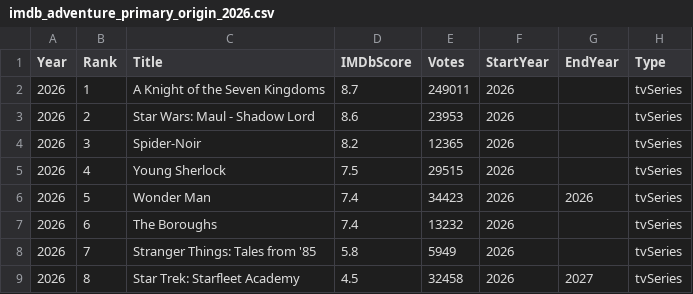
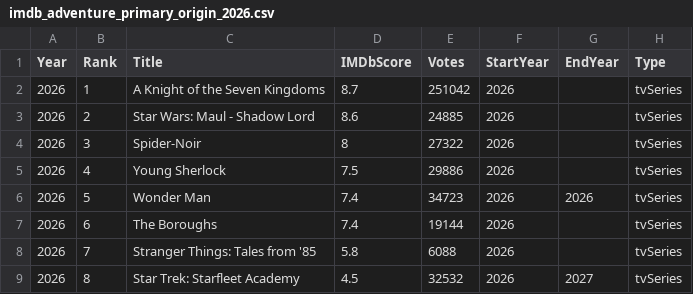
Before and after one commit to hugomtns/series-library, a CSV file: imdb_adventure_year_files_primary_origin/imdb_adventure_primary_origin_2026.csv, drawn as a sheet; only a part is shown; the diff names each change by its address in the sheet, - before the commit and + after, or states it on an @@ line.

```diff
--- a/imdb_adventure_year_files_primary_origin/imdb_adventure_primary_origin_2026.csv
+++ b/imdb_adventure_year_files_primary_origin/imdb_adventure_primary_origin_2026.csv
-E2 (Votes): 249011
+E2 (Votes): 251042
-E3 (Votes): 23953
+E3 (Votes): 24885
-D4 (IMDbScore): 8.2
+D4 (IMDbScore): 8
-E4 (Votes): 12365
+E4 (Votes): 27322
-E5 (Votes): 29515
+E5 (Votes): 29886
-E6 (Votes): 34423
+E6 (Votes): 34723
-E7 (Votes): 13232
+E7 (Votes): 19144
-E8 (Votes): 5949
+E8 (Votes): 6088
-E9 (Votes): 32458
+E9 (Votes): 32532
```
Also changed, not shown: imdb_action_year_files_primary_origin/imdb_action_primary_origin_2026.csv, imdb_comedy_year_files_primary_origin/imdb_comedy_primary_origin_2026.csv, 5 other files.
